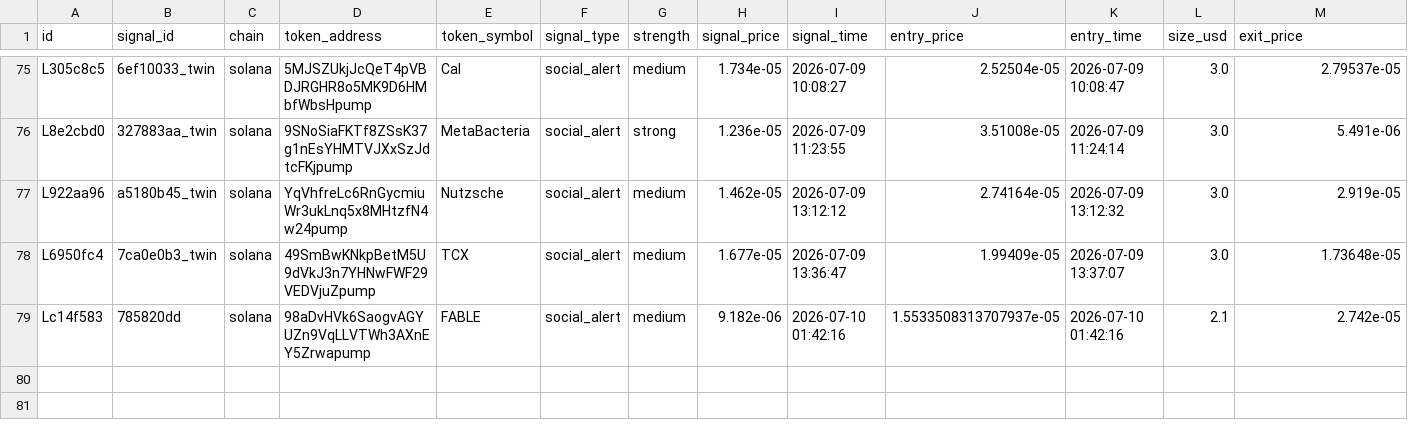
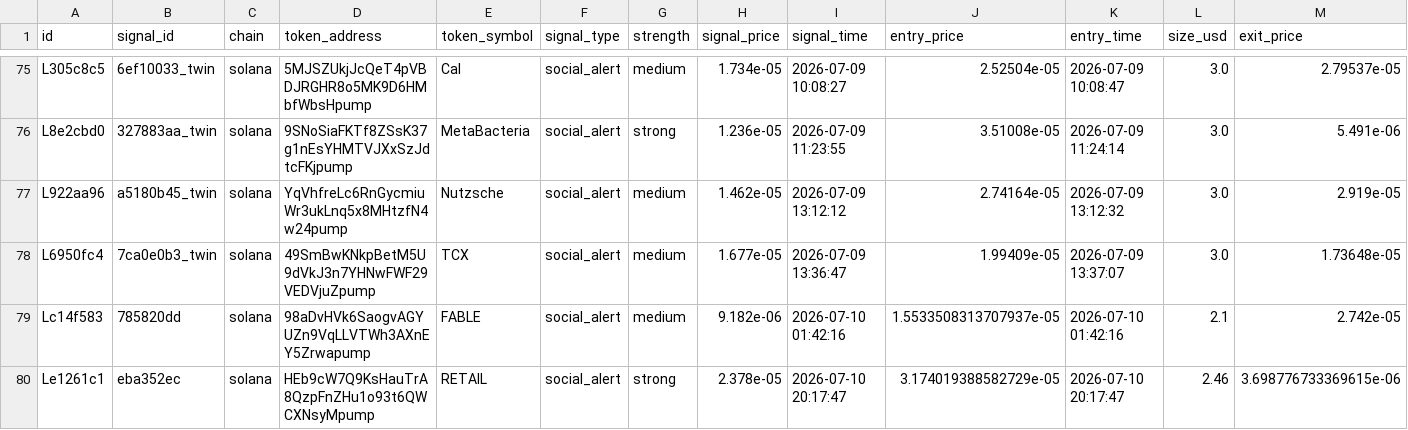
Before and after one commit to AMR200215/quant-bot, a CSV file: logs/memecoin_live_journal.csv, drawn as a sheet; only a part is shown, gaps mark what is left out; rows hold the shown columns only; the diff names each change by its address in the sheet, - before the commit and + after, or states it on an @@ line.

```diff
--- a/logs/memecoin_live_journal.csv
+++ b/logs/memecoin_live_journal.csv
+row 80: Le1261c1 | eba352ec | solana | HEb9cW7Q9KsHauTrA8QzpFnZHu1o93t6QWCXNsyMpump | RETAIL | social_alert | strong | 2.378e-05 | 2026-07-10 20:17:47 | 3.174019388582729e-05 | 2026-07-10 20:17:47 | 2.46 | 3.698776733369615e-06
```
Also changed, not shown: logs/memecoin_social_journal.csv.
